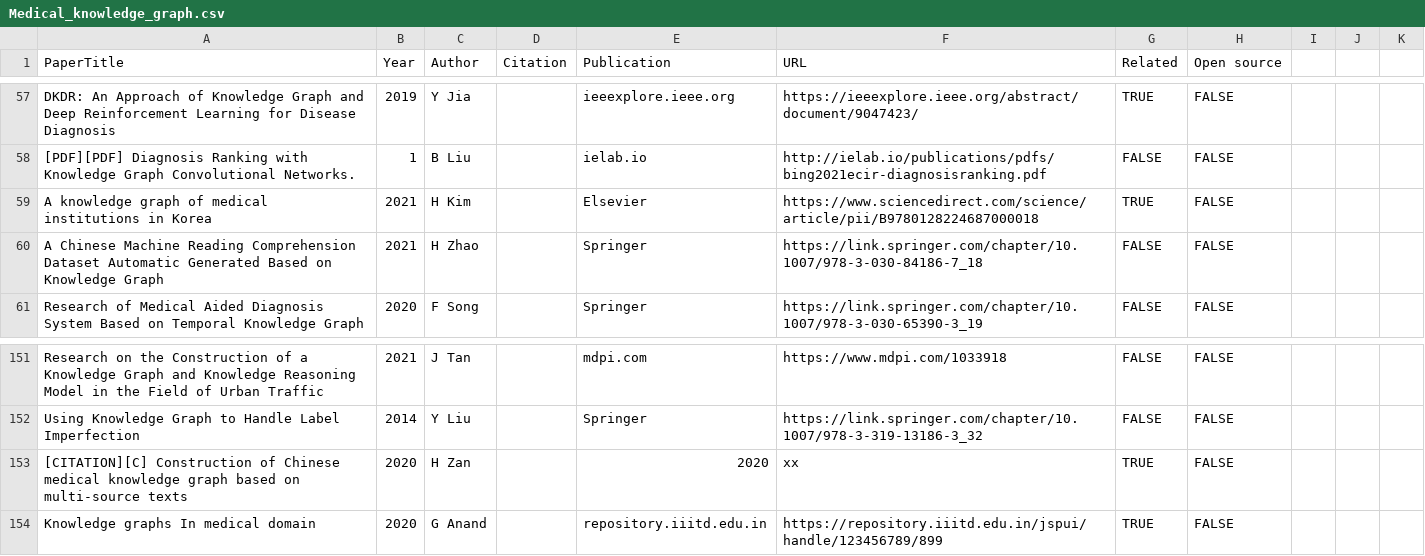
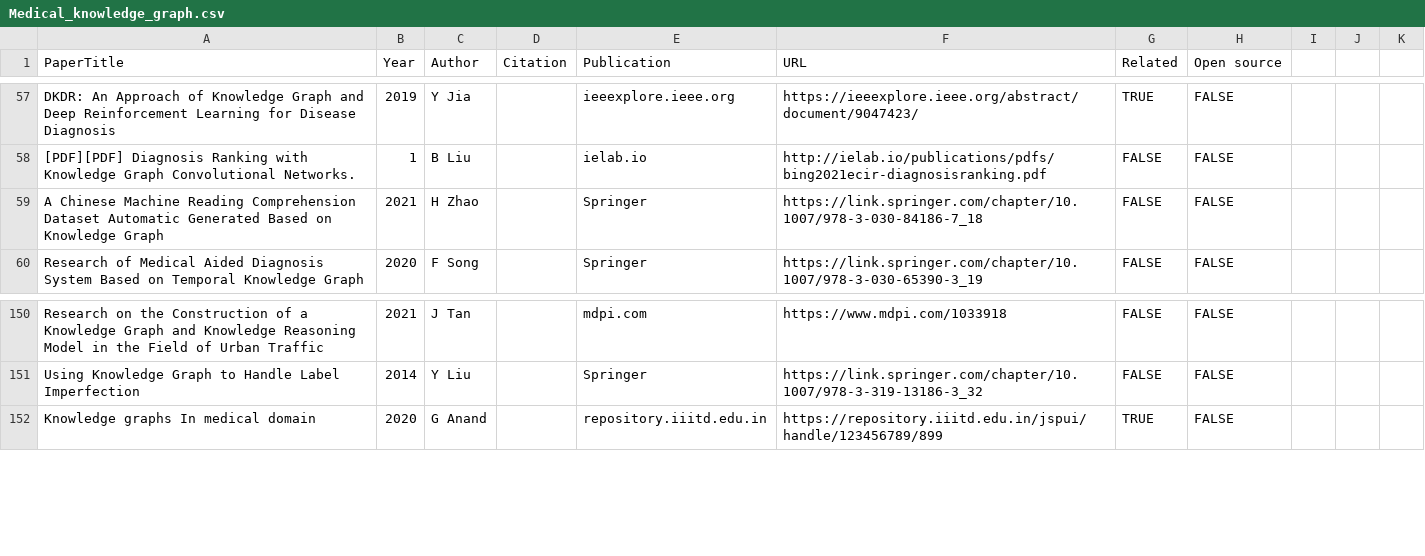
Before and after one commit to fusion-jena/iKNOW, a CSV file: Reproducibility-Survey/Data/Analyzed-Result/Medical_knowledge_graph.csv, drawn as a sheet; only a part is shown, gaps mark what is left out.

```diff
--- a/Reproducibility-Survey/Data/Analyzed-Result/Medical_knowledge_graph.csv
+++ b/Reproducibility-Survey/Data/Analyzed-Result/Medical_knowledge_graph.csv
@@ -58,3 +58,2 @@ DKDR: An Approach of Knowledge Graph and Deep Reinforcement Learning for Disease
 [PDF][PDF] Diagnosis Ranking with Knowledge Graph Convolutional Networks.;1;B Liu;;ielab.io;http://ielab.io/publications/pdfs/bing2021ecir-diagnosisranking.pdf;FALSE;FALSE;;;
-A knowledge graph of medical institutions in Korea;2021;H Kim;;Elsevier;https://www.sciencedirect.com/science/article/pii/B9780128224687000018;TRUE;FALSE;;;
 A Chinese Machine Reading Comprehension Dataset Automatic Generated Based on Knowledge Graph;2021;H Zhao;;Springer;https://link.springer.com/chapter/10.1007/978-3-030-84186-7_18;FALSE;FALSE;;;
@@ -152,3 +151,2 @@ Research on the Construction of a Knowledge Graph and Knowledge Reasoning Model
 Using Knowledge Graph to Handle Label Imperfection;2014;Y Liu;;Springer;https://link.springer.com/chapter/10.1007/978-3-319-13186-3_32;FALSE;FALSE;;;
-[CITATION][C] Construction of Chinese medical knowledge graph based on multi-source texts;2020;H Zan;;2020;xx;TRUE;FALSE;;;
 Knowledge graphs In medical domain;2020;G Anand;;repository.iiitd.edu.in;https://repository.iiitd.edu.in/jspui/handle/123456789/899;TRUE;FALSE;;;
```
Also changed, not shown: Reproducibility-Survey/Data/Analyzed-Result/Domain_knowledge_Graph.csv.
